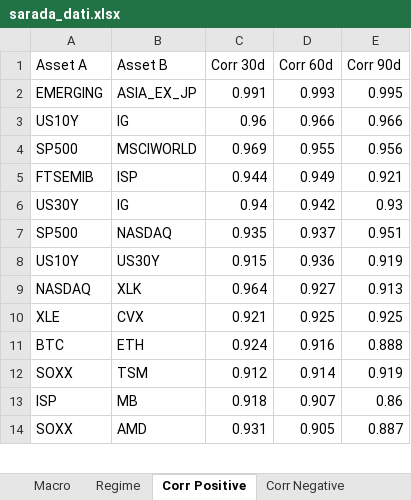
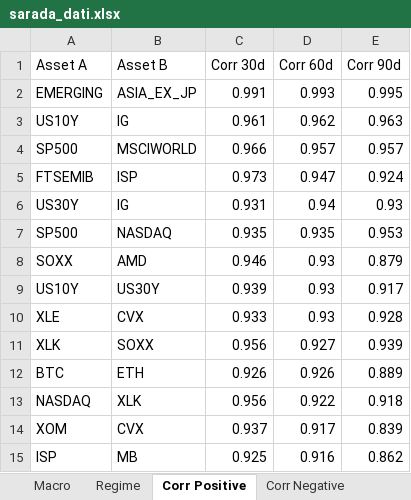
Before and after one commit to giapal96-star/jennifer-trading-dashbord, an Excel workbook: docs/sarada_dati.xlsx, sheet Corr Positive, drawn as a sheet; only a part is shown; values as stored, in another font and other column widths than the file's, no borders; removed rows and columns are numbered as before the commit, all else as after; the diff covers the shown part only; the diff names each change by its address in the sheet, - before the commit and + after, or states it on an @@ line.

```diff
--- a/docs/sarada_dati.xlsx (sheet Corr Positive)
+++ b/docs/sarada_dati.xlsx (sheet Corr Positive)
-C3 (Corr 30d): 0.96
+C3 (Corr 30d): 0.961
-D3 (Corr 60d): 0.966
+D3 (Corr 60d): 0.962
-E3 (Corr 90d): 0.966
+E3 (Corr 90d): 0.963
-C4 (Corr 30d): 0.969
+C4 (Corr 30d): 0.966
-D4 (Corr 60d): 0.955
+D4 (Corr 60d): 0.957
-E4 (Corr 90d): 0.956
+E4 (Corr 90d): 0.957
-C5 (Corr 30d): 0.944
+C5 (Corr 30d): 0.973
-D5 (Corr 60d): 0.949
+D5 (Corr 60d): 0.947
-E5 (Corr 90d): 0.921
+E5 (Corr 90d): 0.924
-C6 (Corr 30d): 0.94
+C6 (Corr 30d): 0.931
-D6 (Corr 60d): 0.942
+D6 (Corr 60d): 0.94
-D7 (Corr 60d): 0.937
+D7 (Corr 60d): 0.935
-E7 (Corr 90d): 0.951
+E7 (Corr 90d): 0.953
+row 8: SOXX | AMD | 0.946 | 0.93 | 0.879
-C9 (Corr 30d): 0.915
+C9 (Corr 30d): 0.939
-D9 (Corr 60d): 0.936
+D9 (Corr 60d): 0.93
-E9 (Corr 90d): 0.919
+E9 (Corr 90d): 0.917
-row 9: NASDAQ | XLK | 0.964 | 0.927 | 0.913
-C10 (Corr 30d): 0.921
+C10 (Corr 30d): 0.933
-D10 (Corr 60d): 0.925
+D10 (Corr 60d): 0.93
-E10 (Corr 90d): 0.925
+E10 (Corr 90d): 0.928
+row 11: XLK | SOXX | 0.956 | 0.927 | 0.939
-C12 (Corr 30d): 0.924
+C12 (Corr 30d): 0.926
-D12 (Corr 60d): 0.916
+D12 (Corr 60d): 0.926
-E12 (Corr 90d): 0.888
+E12 (Corr 90d): 0.889
-row 12: SOXX | TSM | 0.912 | 0.914 | 0.919
+row 13: NASDAQ | XLK | 0.956 | 0.922 | 0.918
+row 14: XOM | CVX | 0.937 | 0.917 | 0.839
-C15 (Corr 30d): 0.918
+C15 (Corr 30d): 0.925
-D15 (Corr 60d): 0.907
+D15 (Corr 60d): 0.916
-E15 (Corr 90d): 0.86
+E15 (Corr 90d): 0.862
-row 14: SOXX | AMD | 0.931 | 0.905 | 0.887
```
Also changed, not shown: 4 added rows, 5 removed rows and 5 edited cells elsewhere in this sheet, sheet Ranking Weekly, sheet Ranking Monthly, sheet Ranking Daily, sheet Corr Negative, sheet Macro, sheet Regime, 2 other files.
